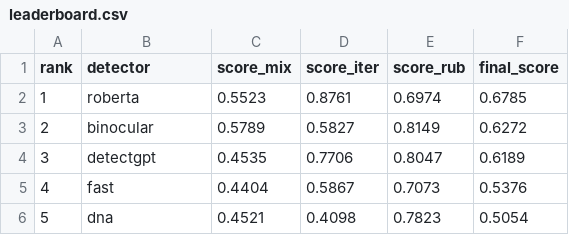
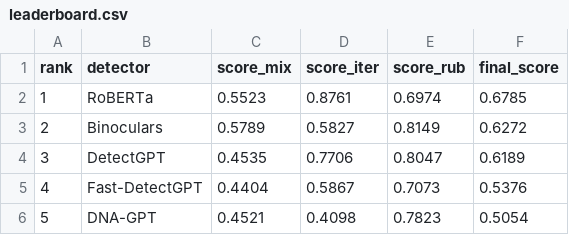
Before and after one commit to QiushiArena/qiushiBenchmark, a CSV file: leaderboard.csv, drawn as a sheet.

```diff
--- a/leaderboard.csv
+++ b/leaderboard.csv
@@ -1,6 +1,6 @@
 rank,detector,score_mix,score_iter,score_rub,final_score
-1,roberta,0.5523,0.8761,0.6974,0.6785
-2,binocular,0.5789,0.5827,0.8149,0.6272
-3,detectgpt,0.4535,0.7706,0.8047,0.6189
-4,fast,0.4404,0.5867,0.7073,0.5376
-5,dna,0.4521,0.4098,0.7823,0.5054
+1,RoBERTa,0.5523,0.8761,0.6974,0.6785
+2,Binoculars,0.5789,0.5827,0.8149,0.6272
+3,DetectGPT,0.4535,0.7706,0.8047,0.6189
+4,Fast-DetectGPT,0.4404,0.5867,0.7073,0.5376
+5,DNA-GPT,0.4521,0.4098,0.7823,0.5054
```
Also changed, not shown: 15 other files.
